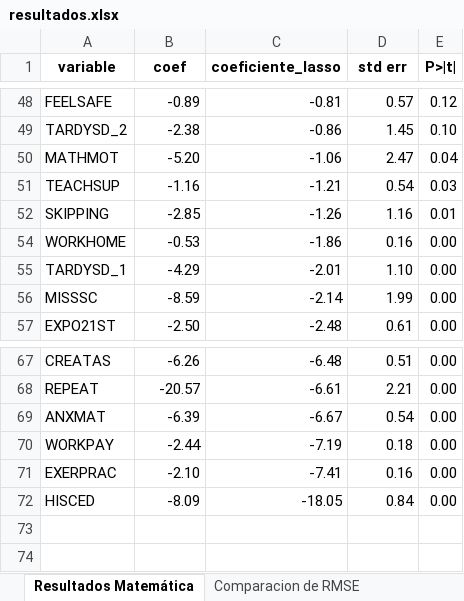
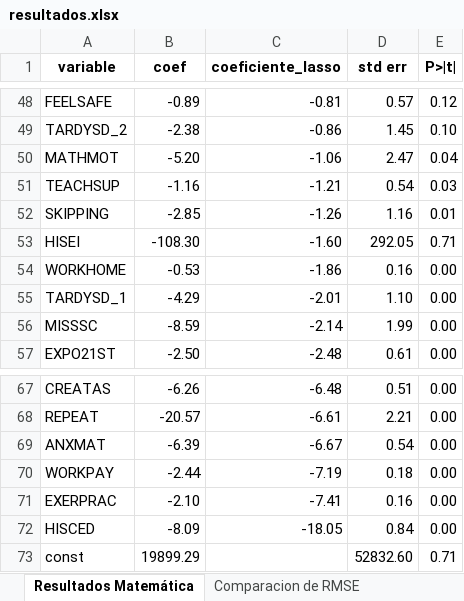
Before and after one commit to StefanoPistoia/Big-Data-Grupo-2, an Excel workbook: Presentacion 1/resultados.xlsx, sheet Resultados Matemática, drawn as a sheet; only a part is shown, gaps mark what is left out; values as stored, in another font and other column widths than the file's, no borders; the diff covers the shown part only; the diff names each change by its address in the sheet, - before the commit and + after, or states it on an @@ line.

```diff
--- a/Presentacion 1/resultados.xlsx (sheet Resultados Matemática)
+++ b/Presentacion 1/resultados.xlsx (sheet Resultados Matemática)
@@ row 53 unhidden: HISEI | -108.30 | -1.60 | 292.05 | 0.71 @@
@@ row 73 unhidden: const | 19899.29 |  | 52832.60 | 0.71 @@
```
Also changed, not shown: 15 hidden or unhidden rows elsewhere in this sheet, sheet Estructura y dudas, Presentacion 1/resultados_comparacion_ols_lasso.xlsx, 1 other file.
